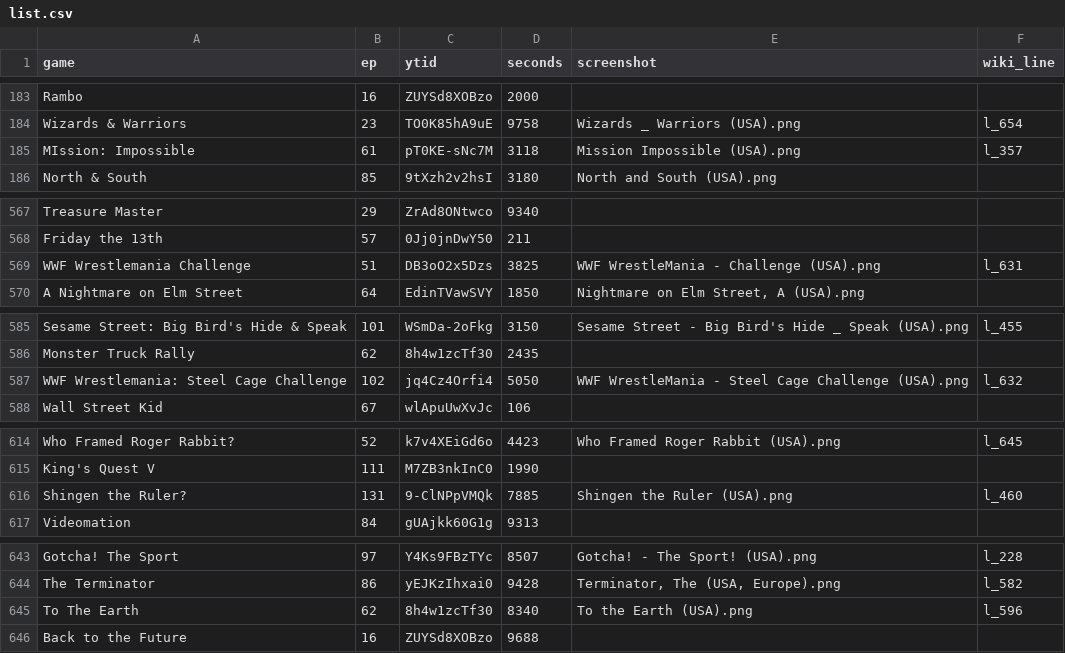
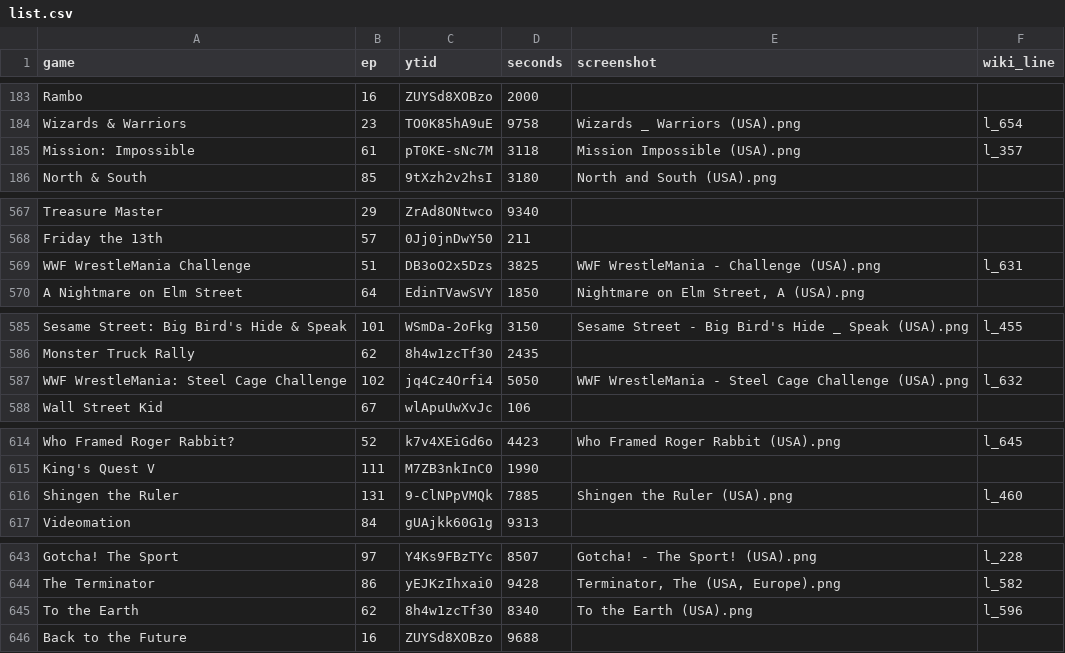
Before and after one commit to vNakamura/8bitnintendo-science, a CSV file: _data/list.csv, drawn as a sheet; only a part is shown, gaps mark what is left out; the diff covers the shown part only.

Commit message:
fix typos
closes #28

```diff
--- a/_data/list.csv
+++ b/_data/list.csv
@@ -184,3 +184,3 @@ Rambo,16,ZUYSd8XOBzo,2000,,
 Wizards & Warriors,23,TO0K85hA9uE,9758,Wizards _ Warriors (USA).png,l_654
-MIssion: Impossible,61,pT0KE-sNc7M,3118,Mission Impossible (USA).png,l_357
+Mission: Impossible,61,pT0KE-sNc7M,3118,Mission Impossible (USA).png,l_357
 North & South,85,9tXzh2v2hsI,3180,"North and South (USA).png",
@@ -568,3 +568,3 @@ Treasure Master,29,ZrAd8ONtwco,9340,,
 Friday the 13th,57,0Jj0jnDwY50,211,,
-WWF Wrestlemania Challenge,51,DB3oO2x5Dzs,3825,WWF WrestleMania - Challenge (USA).png,l_631
+WWF WrestleMania Challenge,51,DB3oO2x5Dzs,3825,WWF WrestleMania - Challenge (USA).png,l_631
 A Nightmare on Elm Street,64,EdinTVawSVY,1850,"Nightmare on Elm Street, A (USA).png",
@@ -586,3 +586,3 @@ Sesame Street: Big Bird's Hide & Speak,101,WSmDa-2oFkg,3150,"Sesame Street - Big
 Monster Truck Rally,62,8h4w1zcTf30,2435,,
-WWF Wrestlemania: Steel Cage Challenge,102,jq4Cz4Orfi4,5050,"WWF WrestleMania - Steel Cage Challenge (USA).png",l_632
+WWF WrestleMania: Steel Cage Challenge,102,jq4Cz4Orfi4,5050,"WWF WrestleMania - Steel Cage Challenge (USA).png",l_632
 Wall Street Kid,67,wlApuUwXvJc,106,,
@@ -615,3 +615,3 @@ Who Framed Roger Rabbit?,52,k7v4XEiGd6o,4423,Who Framed Roger Rabbit (USA).png,l
 King's Quest V,111,M7ZB3nkInC0,1990,,
-Shingen the Ruler?,131,9-ClNPpVMQk,7885,"Shingen the Ruler (USA).png",l_460
+Shingen the Ruler,131,9-ClNPpVMQk,7885,"Shingen the Ruler (USA).png",l_460
 Videomation,84,gUAjkk60G1g,9313,,
@@ -644,3 +644,3 @@ Gotcha! The Sport,97,Y4Ks9FBzTYc,8507,"Gotcha! - The Sport! (USA).png",l_228
 The Terminator,86,yEJKzIhxai0,9428,"Terminator, The (USA, Europe).png",l_582
-To The Earth,62,8h4w1zcTf30,8340,To the Earth (USA).png,l_596
+To the Earth,62,8h4w1zcTf30,8340,To the Earth (USA).png,l_596
 Back to the Future,16,ZUYSd8XOBzo,9688,,
```
Also changed, not shown: 2 edited cells elsewhere in this file.
